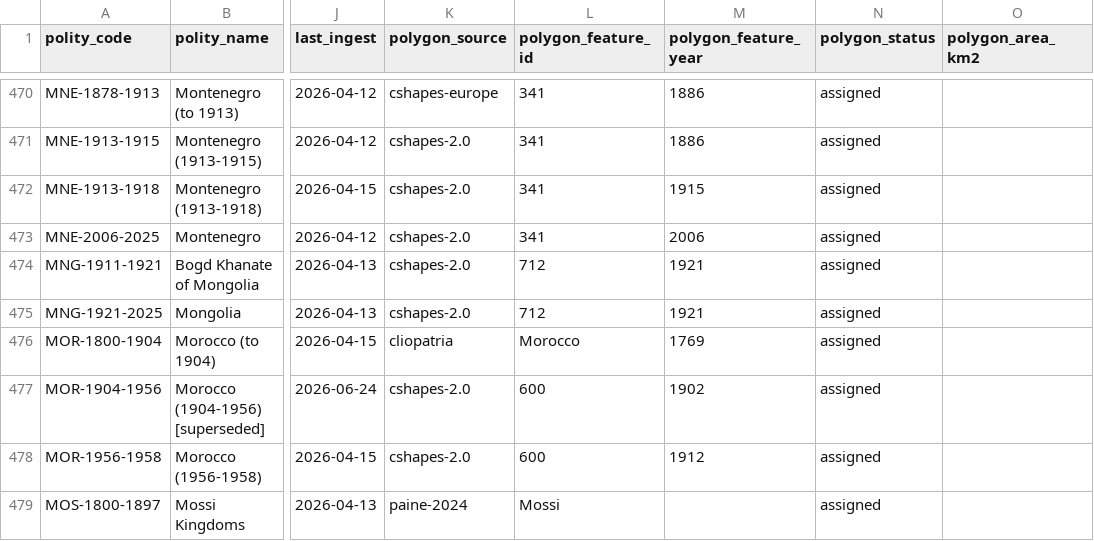
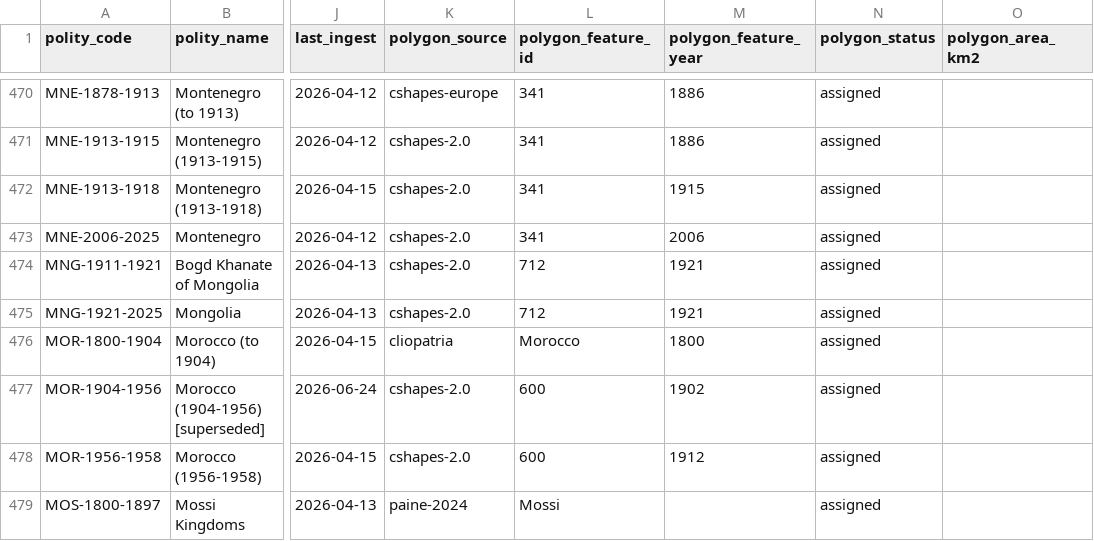
Before and after one commit to eduaguilera/whep-polities, a CSV file: data/final/polities_database.csv, drawn as a sheet; only a part is shown, gaps mark what is left out; the diff names each change by its address in the sheet, - before the commit and + after, or states it on an @@ line.

```diff
--- a/data/final/polities_database.csv
+++ b/data/final/polities_database.csv
-M476 (polygon_feature_year): 1769
+M476 (polygon_feature_year): 1800
```
Also changed, not shown: pipelines/polity-autoimprove/state/territory_basis.csv, site/polities.csv, 5 other files.
